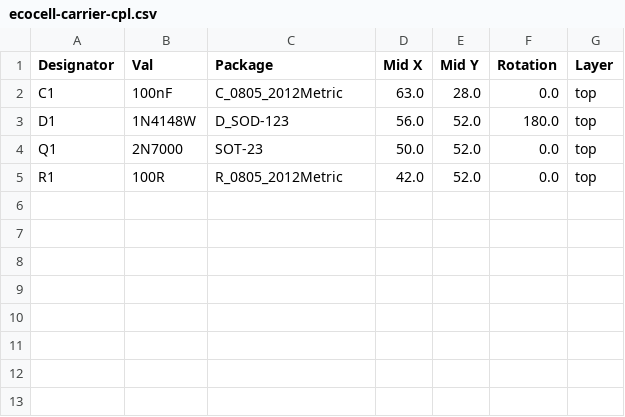
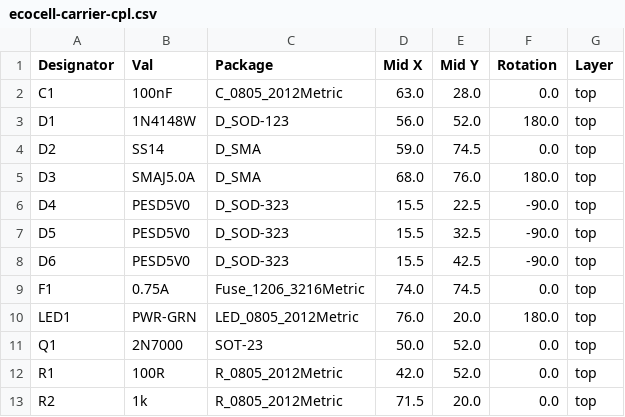
Before and after one commit to TerexitariusStomp/living-resources, a CSV file: hardware/pcb/assembly/ecocell-carrier-cpl.csv, drawn as a sheet; the diff names each change by its address in the sheet, - before the commit and + after, or states it on an @@ line.

```diff
--- a/hardware/pcb/assembly/ecocell-carrier-cpl.csv
+++ b/hardware/pcb/assembly/ecocell-carrier-cpl.csv
+row 4: D2 | SS14 | D_SMA | 59.0 | 74.5 | 0.0 | top
+row 5: D3 | SMAJ5.0A | D_SMA | 68.0 | 76.0 | 180.0 | top
+row 6: D4 | PESD5V0 | D_SOD-323 | 15.5 | 22.5 | -90.0 | top
+row 7: D5 | PESD5V0 | D_SOD-323 | 15.5 | 32.5 | -90.0 | top
+row 8: D6 | PESD5V0 | D_SOD-323 | 15.5 | 42.5 | -90.0 | top
+row 9: F1 | 0.75A | Fuse_1206_3216Metric | 74.0 | 74.5 | 0.0 | top
+row 10: LED1 | PWR-GRN | LED_0805_2012Metric | 76.0 | 20.0 | 180.0 | top
+row 13: R2 | 1k | R_0805_2012Metric | 71.5 | 20.0 | 0.0 | top
```
Also changed, not shown: hardware/pcb/assembly/ecocell-carrier-bom.csv, 22 other files.
